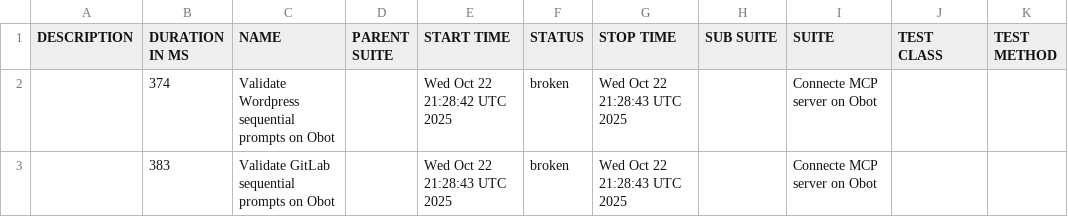
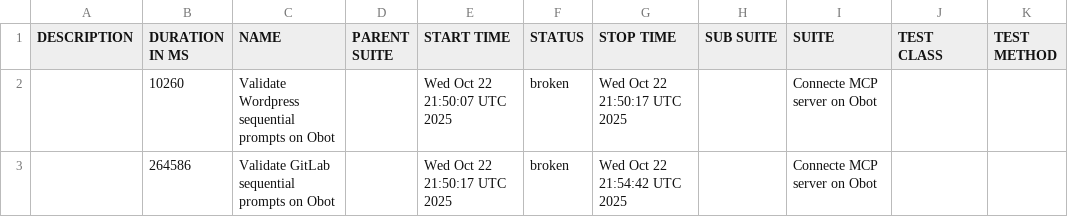
Before and after one commit to obot-platform/mcp-server-validation-automation, a CSV file: data/suites.csv, drawn as a sheet.

```diff
--- a/data/suites.csv
+++ b/data/suites.csv
@@ -1,3 +1,3 @@
 "DESCRIPTION","DURATION IN MS","NAME","PARENT SUITE","START TIME","STATUS","STOP TIME","SUB SUITE","SUITE","TEST CLASS","TEST METHOD"
-"","374","Validate Wordpress sequential prompts on Obot","","Wed Oct 22 21:28:42 UTC 2025","broken","Wed Oct 22 21:28:43 UTC 2025","","Connecte MCP server on Obot","",""
-"","383","Validate GitLab sequential prompts on Obot","","Wed Oct 22 21:28:43 UTC 2025","broken","Wed Oct 22 21:28:43 UTC 2025","","Connecte MCP server on Obot","",""
+"","10260","Validate Wordpress sequential prompts on Obot","","Wed Oct 22 21:50:07 UTC 2025","broken","Wed Oct 22 21:50:17 UTC 2025","","Connecte MCP server on Obot","",""
+"","264586","Validate GitLab sequential prompts on Obot","","Wed Oct 22 21:50:17 UTC 2025","broken","Wed Oct 22 21:54:42 UTC 2025","","Connecte MCP server on Obot","",""
```
Also changed, not shown: 45 other files.
